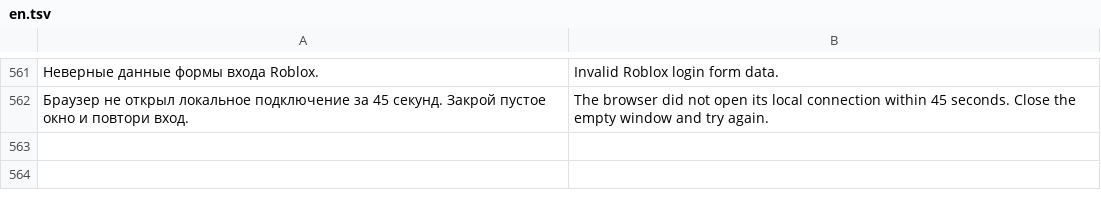
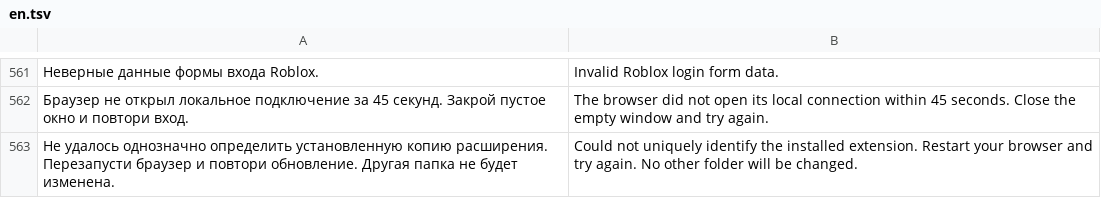
Before and after one commit to surgee1/manager, a TSV file: RBX Alt Manager/Localization/en.tsv, drawn as a sheet; only a part is shown, gaps mark what is left out; the diff names each change by its address in the sheet, - before the commit and + after, or states it on an @@ line.

Commit message:
Resolve Opera GX extension paths and verify the version loaded after updates

```diff
--- a/RBX Alt Manager/Localization/en.tsv
+++ b/RBX Alt Manager/Localization/en.tsv
+row 563: Не удалось однозначно определить установленную копию расширения. Перезапусти браузер и повтори обновление. Другая папка не будет изменена. | Could not uniquely identify the installed extension. Restart your browser and try again. No other folder will be changed.
```
Also changed, not shown: 13 other files.
